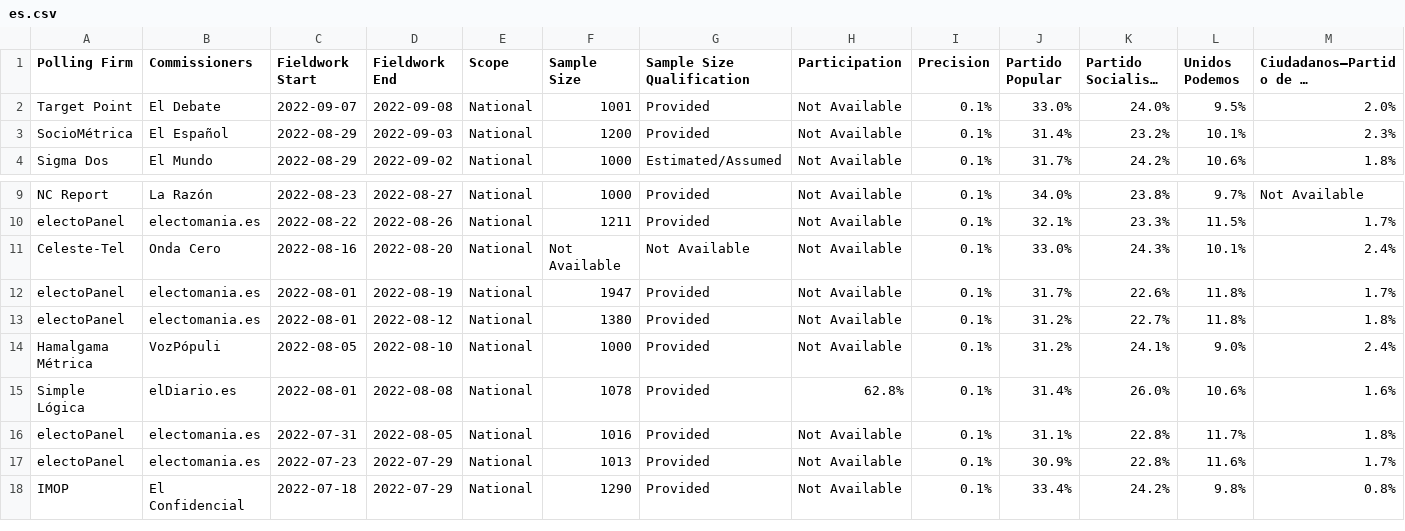
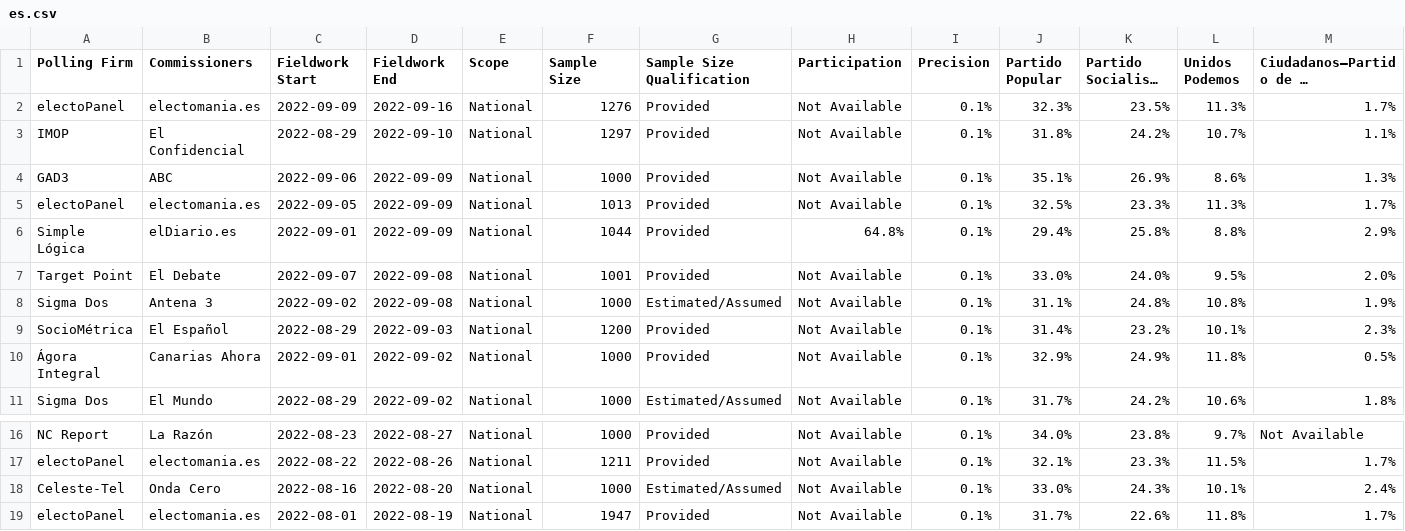
Before and after one commit to michalskop/europeelects, a CSV file: data_original/es.csv, drawn as a sheet; only a part is shown, gaps mark what is left out; the shorter side is filled out with more unchanged rows; long unchanged cells end in …; addresses are those after the commit; rows hold the shown columns only; the diff names each change by its address in the sheet, - before the commit and + after, or states it on an @@ line.

```diff
--- a/data_original/es.csv
+++ b/data_original/es.csv
+row 2: electoPanel | electomania.es | 2022-09-09 | 2022-09-16 | National | 1276 | Provided | Not Available | 0.1% | 32.3% | 23.5% | 11.3% | 1.7%
+row 3: IMOP | El Confidencial | 2022-08-29 | 2022-09-10 | National | 1297 | Provided | Not Available | 0.1% | 31.8% | 24.2% | 10.7% | 1.1%
+row 4: GAD3 | ABC | 2022-09-06 | 2022-09-09 | National | 1000 | Provided | Not Available | 0.1% | 35.1% | 26.9% | 8.6% | 1.3%
+row 5: electoPanel | electomania.es | 2022-09-05 | 2022-09-09 | National | 1013 | Provided | Not Available | 0.1% | 32.5% | 23.3% | 11.3% | 1.7%
+row 6: Simple Lógica | elDiario.es | 2022-09-01 | 2022-09-09 | National | 1044 | Provided | 64.8% | 0.1% | 29.4% | 25.8% | 8.8% | 2.9%
+row 8: Sigma Dos | Antena 3 | 2022-09-02 | 2022-09-08 | National | 1000 | Estimated/Assumed | Not Available | 0.1% | 31.1% | 24.8% | 10.8% | 1.9%
+row 10: Ágora Integral | Canarias Ahora | 2022-09-01 | 2022-09-02 | National | 1000 | Provided | Not Available | 0.1% | 32.9% | 24.9% | 11.8% | 0.5%
-F18 (Sample Size): Not Available
+F18 (Sample Size): 1000
-G18 (Sample Size Qualification): Not Available
+G18 (Sample Size Qualification): Estimated/Assumed
```
Also changed, not shown: data_original/be-bru.csv, data_original/be-vlg.csv, 3 other files.
